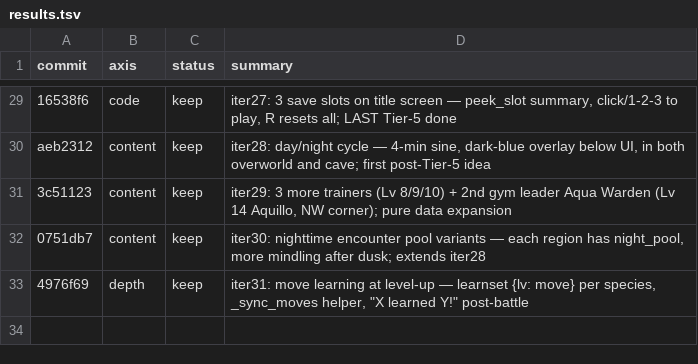
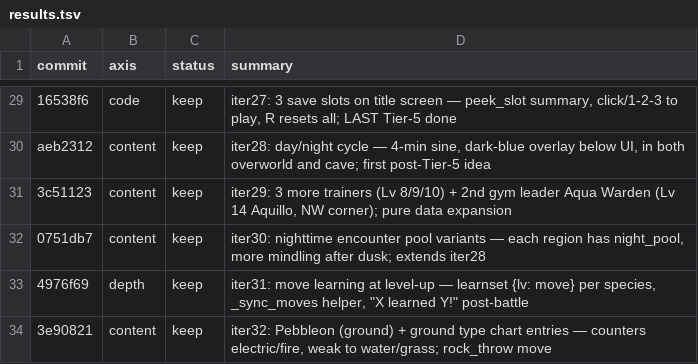
Before and after one commit to ryansoq/agent-sprite-forge, a TSV file: examples/pikachu-godot/results.tsv, drawn as a sheet; only a part is shown, gaps mark what is left out.

```diff
--- a/examples/pikachu-godot/results.tsv
+++ b/examples/pikachu-godot/results.tsv
@@ -33 +33,2 @@ aeb2312	content	keep	iter28: day/night cycle — 4-min sine, dark-blue overlay b
 4976f69	depth	keep	iter31: move learning at level-up — learnset {lv: move} per species, _sync_moves helper, "X learned Y!" post-battle
+3e90821	content	keep	iter32: Pebbleon (ground) + ground type chart entries — counters electric/fire, weak to water/grass; rock_throw move
```
